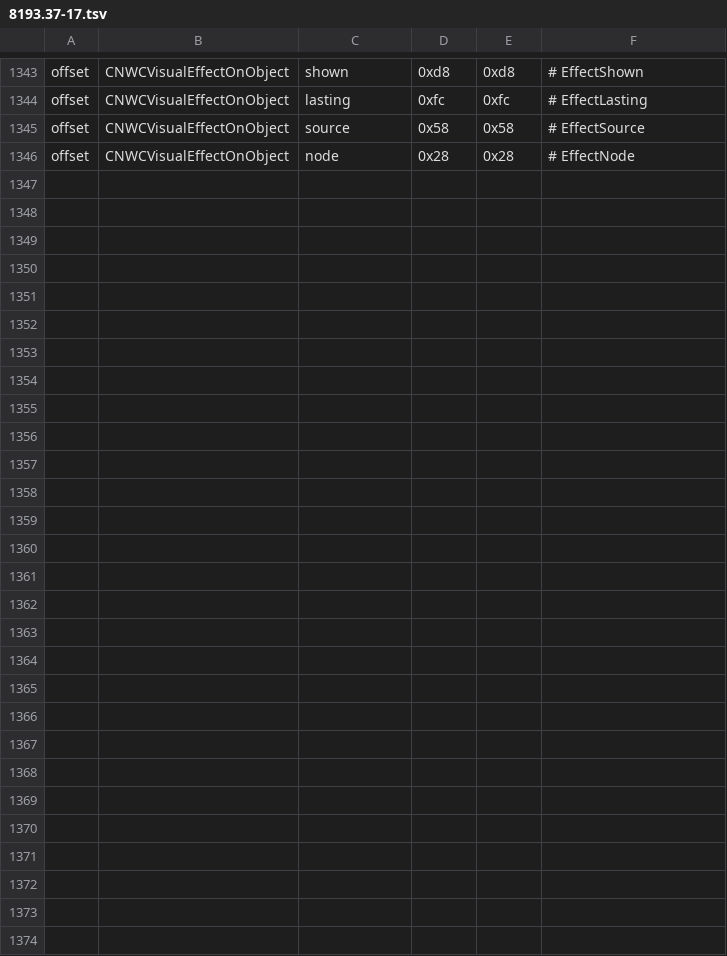
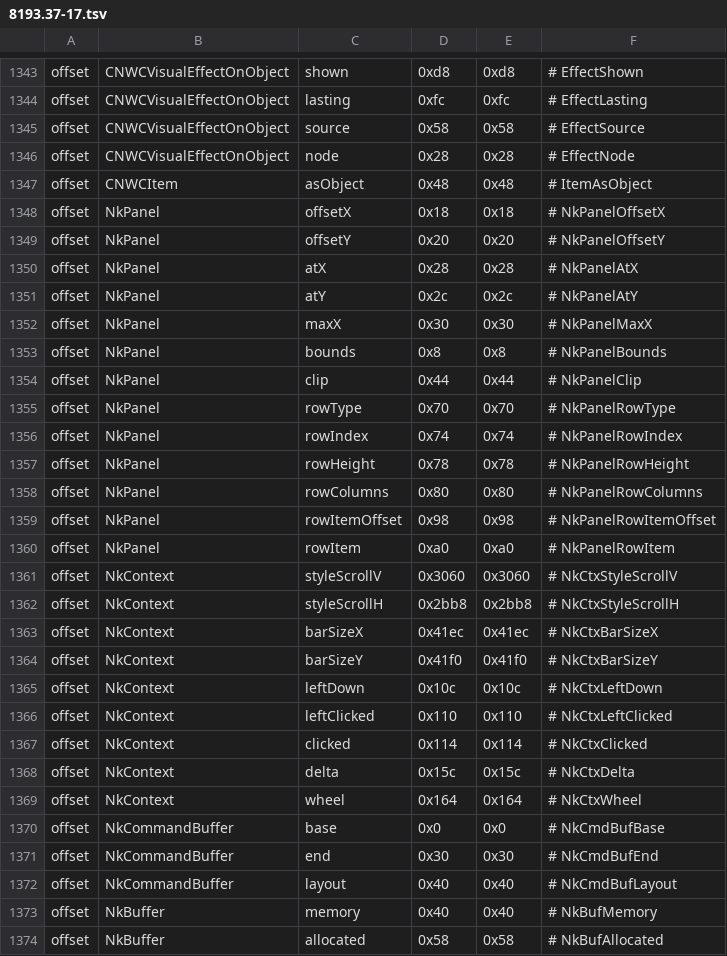
Before and after one commit to nwncxee/cx, a TSV file: managed/Framework/Builds/8193.37-17.tsv, drawn as a sheet; only a part is shown, gaps mark what is left out; the diff names each change by its address in the sheet, - before the commit and + after, or states it on an @@ line.

Commit message:
Nui services read engine and library memory through views, not pointer arithmetic (CX-282)

```diff
--- a/managed/Framework/Builds/8193.37-17.tsv
+++ b/managed/Framework/Builds/8193.37-17.tsv
+row 1347: offset | CNWCItem | asObject | 0x48 | 0x48 | # ItemAsObject
+row 1348: offset | NkPanel | offsetX | 0x18 | 0x18 | # NkPanelOffsetX
+row 1349: offset | NkPanel | offsetY | 0x20 | 0x20 | # NkPanelOffsetY
+row 1350: offset | NkPanel | atX | 0x28 | 0x28 | # NkPanelAtX
+row 1351: offset | NkPanel | atY | 0x2c | 0x2c | # NkPanelAtY
+row 1352: offset | NkPanel | maxX | 0x30 | 0x30 | # NkPanelMaxX
+row 1353: offset | NkPanel | bounds | 0x8 | 0x8 | # NkPanelBounds
+row 1354: offset | NkPanel | clip | 0x44 | 0x44 | # NkPanelClip
+row 1355: offset | NkPanel | rowType | 0x70 | 0x70 | # NkPanelRowType
+row 1356: offset | NkPanel | rowIndex | 0x74 | 0x74 | # NkPanelRowIndex
+row 1357: offset | NkPanel | rowHeight | 0x78 | 0x78 | # NkPanelRowHeight
+row 1358: offset | NkPanel | rowColumns | 0x80 | 0x80 | # NkPanelRowColumns
+row 1359: offset | NkPanel | rowItemOffset | 0x98 | 0x98 | # NkPanelRowItemOffset
+row 1360: offset | NkPanel | rowItem | 0xa0 | 0xa0 | # NkPanelRowItem
+row 1361: offset | NkContext | styleScrollV | 0x3060 | 0x3060 | # NkCtxStyleScrollV
+row 1362: offset | NkContext | styleScrollH | 0x2bb8 | 0x2bb8 | # NkCtxStyleScrollH
+row 1363: offset | NkContext | barSizeX | 0x41ec | 0x41ec | # NkCtxBarSizeX
+row 1364: offset | NkContext | barSizeY | 0x41f0 | 0x41f0 | # NkCtxBarSizeY
+row 1365: offset | NkContext | leftDown | 0x10c | 0x10c | # NkCtxLeftDown
+row 1366: offset | NkContext | leftClicked | 0x110 | 0x110 | # NkCtxLeftClicked
+row 1367: offset | NkContext | clicked | 0x114 | 0x114 | # NkCtxClicked
+row 1368: offset | NkContext | delta | 0x15c | 0x15c | # NkCtxDelta
+row 1369: offset | NkContext | wheel | 0x164 | 0x164 | # NkCtxWheel
+row 1370: offset | NkCommandBuffer | base | 0x0 | 0x0 | # NkCmdBufBase
+row 1371: offset | NkCommandBuffer | end | 0x30 | 0x30 | # NkCmdBufEnd
+row 1372: offset | NkCommandBuffer | layout | 0x40 | 0x40 | # NkCmdBufLayout
+row 1373: offset | NkBuffer | memory | 0x40 | 0x40 | # NkBufMemory
+row 1374: offset | NkBuffer | allocated | 0x58 | 0x58 | # NkBufAllocated
```
Also changed, not shown: 26 other files.
